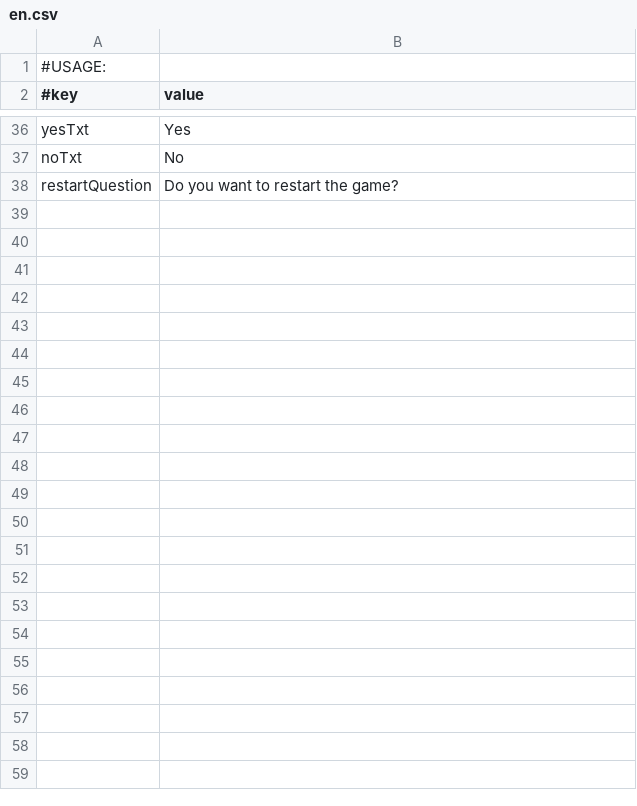
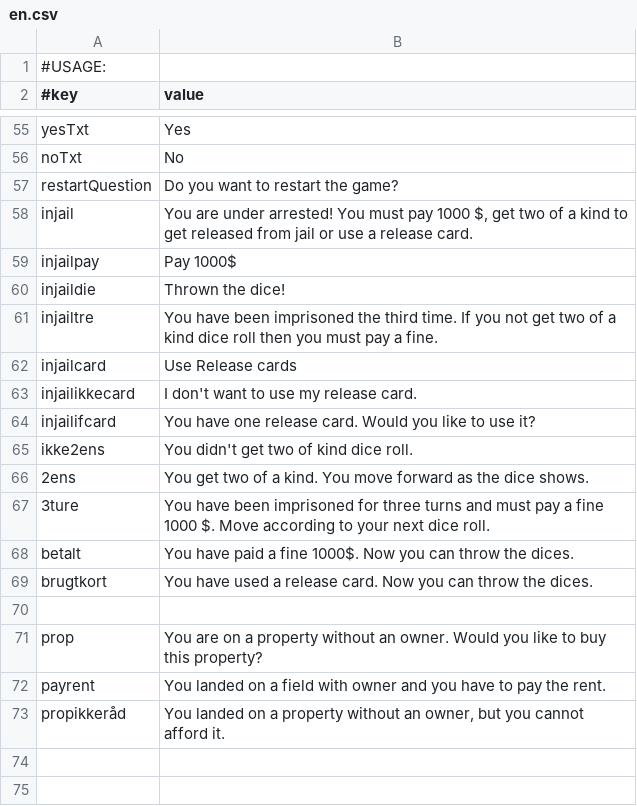
Before and after one commit to Magnusrk/G16.Matador, a CSV file: src/main/resources/LanguagePacks/en.csv, drawn as a sheet; only a part is shown, gaps mark what is left out; the diff covers the shown part only; the diff names each change by its address in the sheet, - before the commit and + after, or states it on an @@ line.

Commit message:
Added and Edited Chance card text in Danish and English

```diff
--- a/src/main/resources/LanguagePacks/en.csv
+++ b/src/main/resources/LanguagePacks/en.csv
+row 58: injail | You are under arrested! You must pay 1000 $, get two of a kind to get released from jail or use a release card.
+row 59: injailpay | Pay 1000$
+row 60: injaildie | Thrown the dice!
+row 61: injailtre | You have been imprisoned the third time. If you not get two of a kind dice roll then you must pay a fine.
+row 62: injailcard | Use Release cards
+row 63: injailikkecard | I don't want to use my release card.
+row 64: injailifcard | You have one release card. Would you like to use it?
+row 65: ikke2ens | You didn't get two of kind dice roll.
+row 66: 2ens | You get two of a kind. You move forward as the dice shows.
+row 67: 3ture | You have been imprisoned for three turns and must pay a fine 1000 $. Move according to your next dice roll.
+row 68: betalt | You have paid a fine 1000$. Now you can throw the dices.
+row 69: brugtkort | You have used a release card. Now you can throw the dices.
+row 70: (empty)
+row 71: prop | You are on a property without an owner. Would you like to buy this property?
+row 72: payrent | You landed on a field with owner and you have to pay the rent.
+row 73: propikkeråd | You landed on a property without an owner, but you cannot afford it.
+row 74: (empty)
+row 75: (empty)
```
Also changed, not shown: 60 added rows, 3 removed rows and 4 edited cells elsewhere in this file, src/main/resources/LanguagePacks/da.csv.
